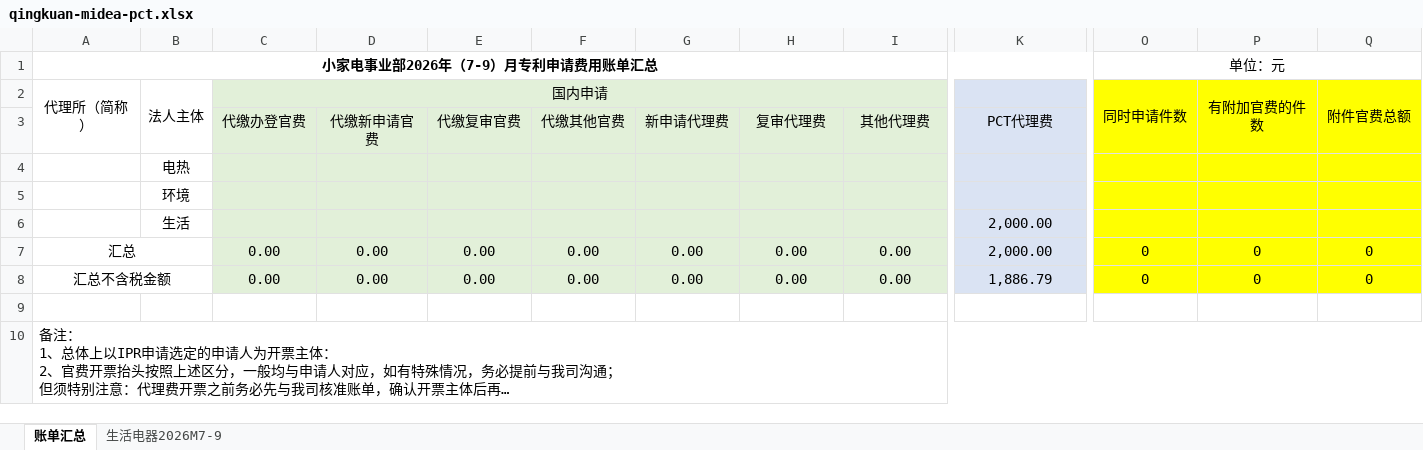
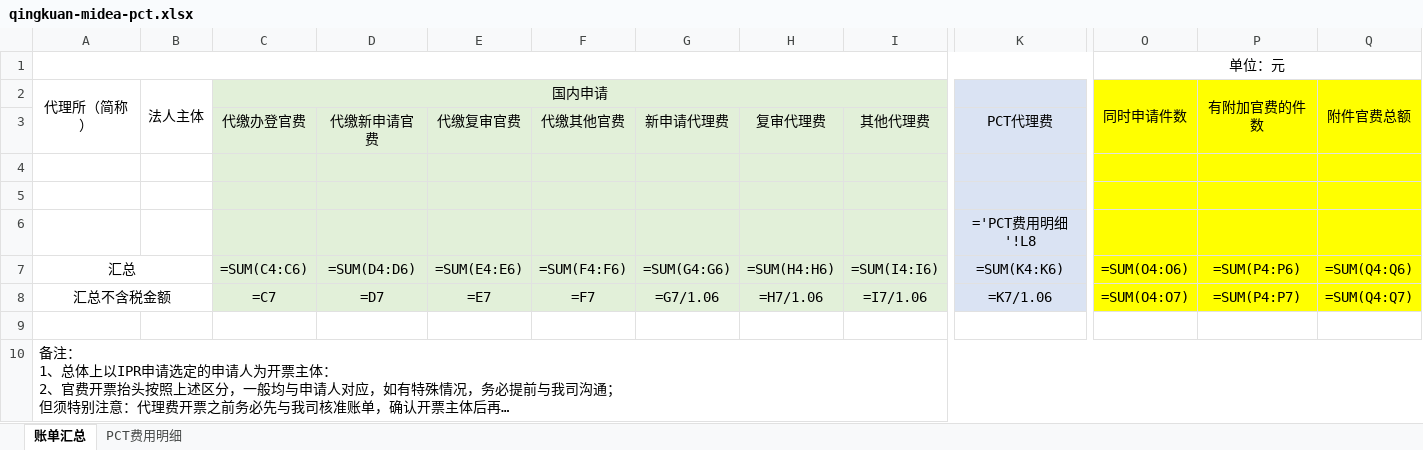
Before and after one commit to haohaizi233/patmail, an Excel workbook: patmail-extension/src/assets/billing/qingkuan-midea-pct.xlsx, sheet 账单汇总, drawn as a sheet; only a part is shown, gaps mark what is left out; long unchanged cells end in …; values as stored, in another font and other column widths than the file's, no borders; formulas without a stored value are shown as written; charts and pictures not drawn; removed rows and columns are numbered as before the commit, all else as after; rows hold the shown columns only; the diff names each change by its address in the sheet, - before the commit and + after, or states it on an @@ line.

Commit message:
fix(billing): 完善美的涉外和 PCT 请款核对与导出容错

```diff
--- a/patmail-extension/src/assets/billing/qingkuan-midea-pct.xlsx (sheet 账单汇总)
+++ b/patmail-extension/src/assets/billing/qingkuan-midea-pct.xlsx (sheet 账单汇总)
-sheet tab: 生活电器2026M7-9
+sheet tab: PCT费用明细
-A1 (代理所（简称）): 小家电事业部2026年（7-9）月专利申请费用账单汇总
+A1 (代理所（简称）): (empty)
-B4 (法人主体): 电热
+B4 (法人主体): (empty)
-B5 (法人主体): 环境
+B5 (法人主体): (empty)
-row 6:  | 生活 |  |  |  |  |  |  |  | 2,000.00
-row 7: 汇总 |  | 0.00 | 0.00 | 0.00 | 0.00 | 0.00 | 0.00 | 0.00 | 2,000.00 | 0 | 0 | 0
+row 6:  |  |  |  |  |  |  |  |  | ='PCT费用明细'!L8
+row 7: 汇总 |  | =SUM(C4:C6) | =SUM(D4:D6) | =SUM(E4:E6) | =SUM(F4:F6) | =SUM(G4:G6) | =SUM(H4:H6) | =SUM(I4:I6) | =SUM(K4:K6) | =SUM(O4:O6) | =SUM(P4:P6) | =SUM(Q4:Q6)
-C8 (国内申请): 0.00
+C8 (国内申请): =C7
-D8: 0.00
+D8: =D7
-E8: 0.00
+E8: =E7
-F8: 0.00
+F8: =F7
-G8: 0.00
+G8: =G7/1.06
-H8: 0.00
+H8: =H7/1.06
-I8: 0.00
+I8: =I7/1.06
-K8: 1,886.79
+K8: =K7/1.06
-O8 (同时申请件数): 0
+O8 (同时申请件数): =SUM(O4:O7)
-P8 (有附加官费的件数): 0
+P8 (有附加官费的件数): =SUM(P4:P7)
-Q8 (附件官费总额): 0
+Q8 (附件官费总额): =SUM(Q4:Q7)
```
Also changed, not shown: sheet PCT费用明细, 8 other files.
